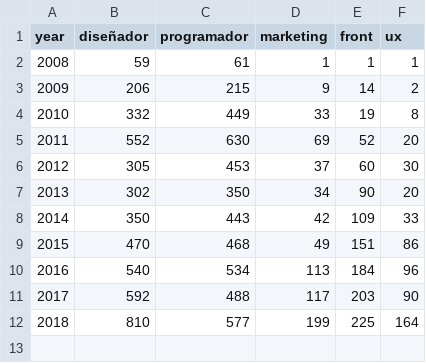
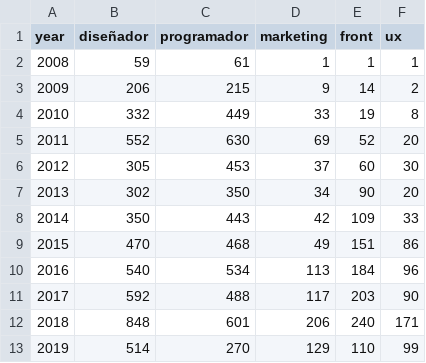
Before and after one commit to jorgeatgu/data-mestika, a CSV file: csv/data-line-puestos.csv, drawn as a sheet; removed rows and columns are numbered as before the commit, all else as after; the diff names each change by its address in the sheet, - before the commit and + after, or states it on an @@ line.

```diff
--- a/csv/data-line-puestos.csv
+++ b/csv/data-line-puestos.csv
-row 12: 2018 | 810 | 577 | 199 | 225 | 164
+row 12: 2018 | 848 | 601 | 206 | 240 | 171
+row 13: 2019 | 514 | 270 | 129 | 110 | 99
```
Also changed, not shown: csv/data-ciudades-porcentaje.csv, csv/data-flash-mes.csv, 2 other files.
